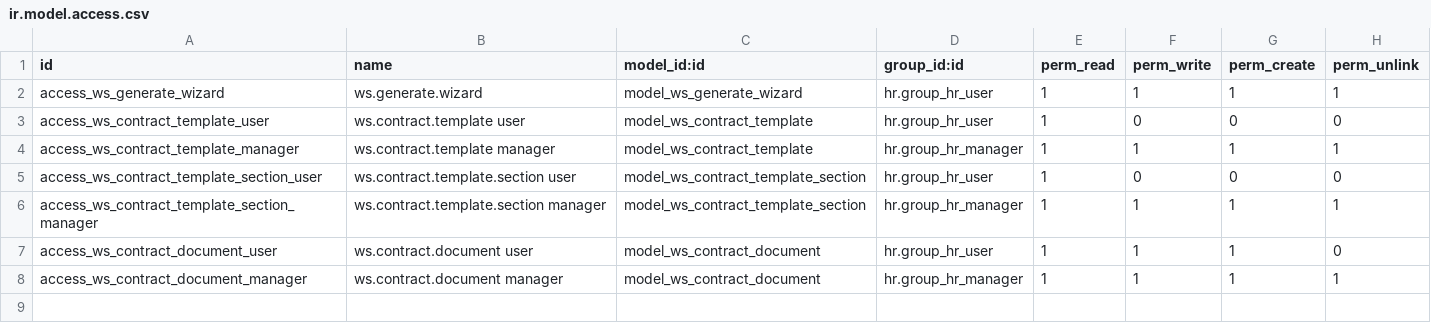
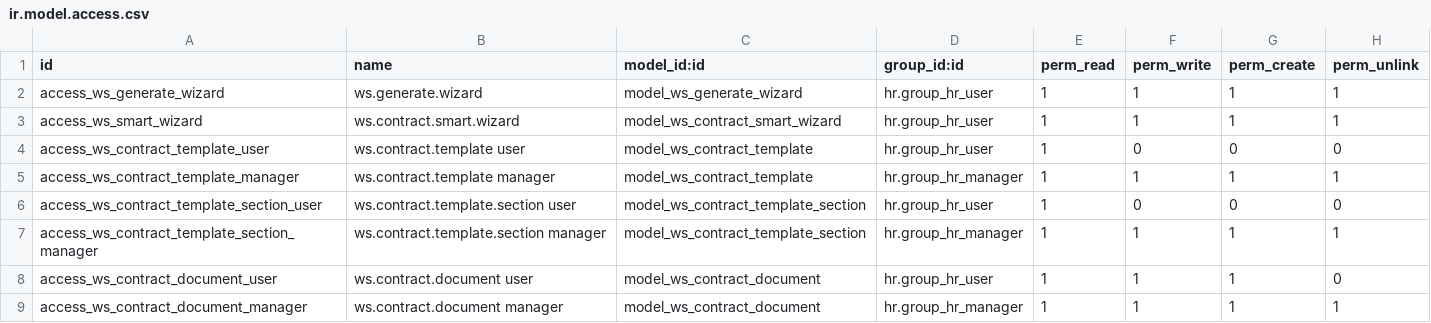
Before and after one commit to perss-spec/ws-contracts, a CSV file: ws_contracts_odoo/security/ir.model.access.csv, drawn as a sheet; the diff names each change by its address in the sheet, - before the commit and + after, or states it on an @@ line.

```diff
--- a/ws_contracts_odoo/security/ir.model.access.csv
+++ b/ws_contracts_odoo/security/ir.model.access.csv
+row 3: access_ws_smart_wizard | ws.contract.smart.wizard | model_ws_contract_smart_wizard | hr.group_hr_user | 1 | 1 | 1 | 1
```
Also changed, not shown: 6 other files.
